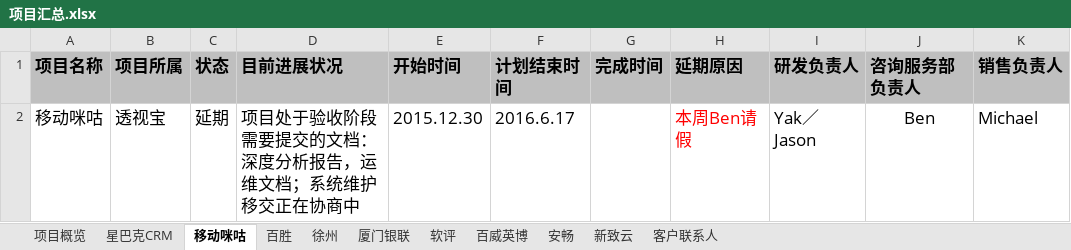
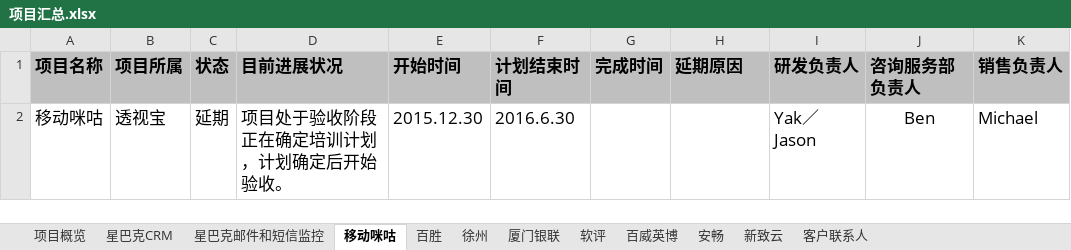
Before and after one commit to Yunzhihui-SunnyGuo/serviceProject, an Excel workbook: 项目汇总.xlsx, sheet 移动咪咕, drawn as a sheet; only a part is shown; values as stored, in another font and other column widths than the file's, no borders; ↵ is a line break in a cell; the diff names each change by its address in the sheet, - before the commit and + after, or states it on an @@ line.

```diff
--- a/项目汇总.xlsx (sheet 移动咪咕)
+++ b/项目汇总.xlsx (sheet 移动咪咕)
+sheet tab: 星巴克邮件和短信监控
-D2 (目前进展状况): 项目处于验收阶段 ↵ 需要提交的文档：深度分析报告，运维文档；系统维护移交正在协商中
+D2 (目前进展状况): 项目处于验收阶段 ↵ 正在确定培训计划，计划确定后开始验收。
-F2 (计划结束时间): 2016.6.17
+F2 (计划结束时间): 2016.6.30
-H2 (延期原因): 本周Ben请假
+H2 (延期原因): (empty)
```
Also changed, not shown: sheet 项目概览, sheet 星巴克CRM.
